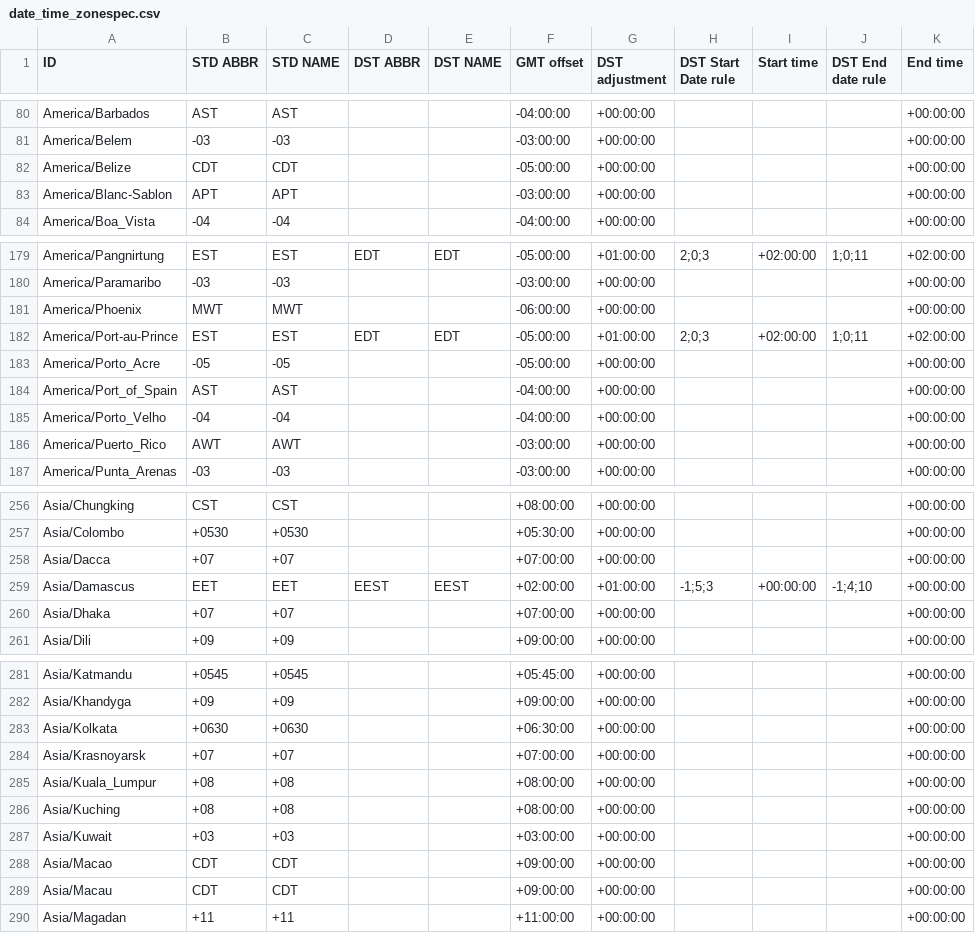
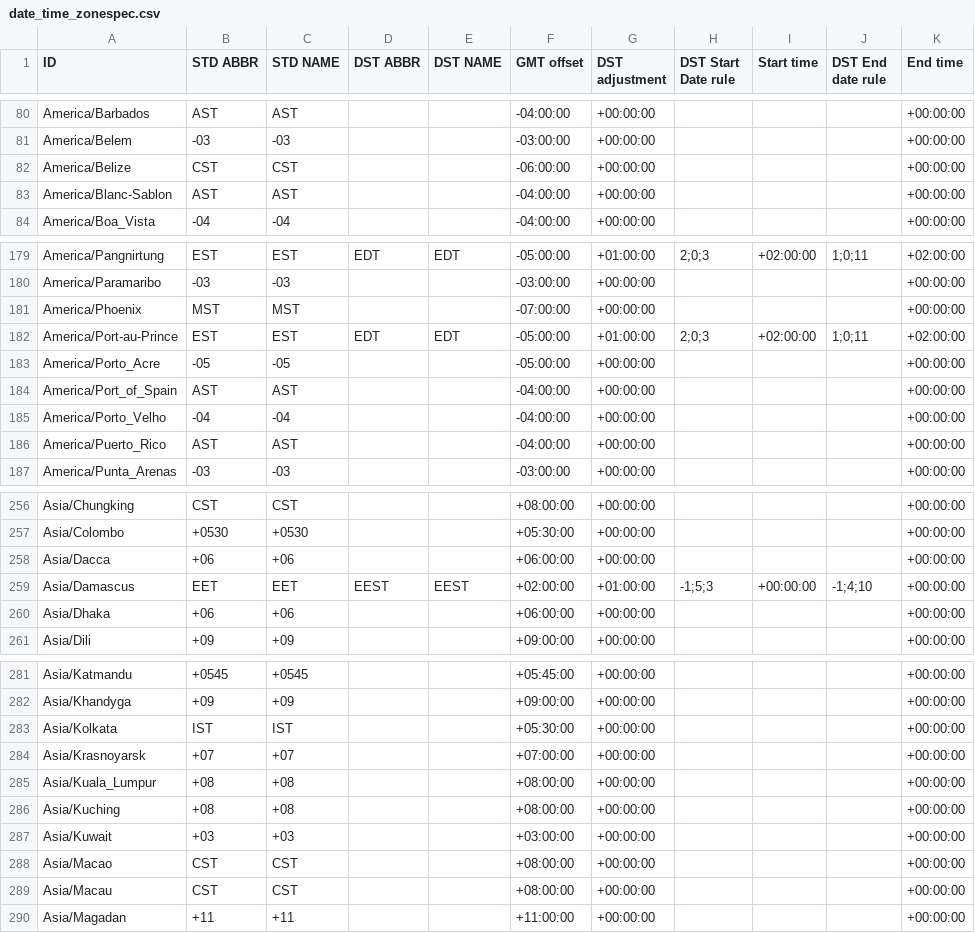
Before and after one commit to fmidev/smartmet-timezones, a CSV file: share/date_time_zonespec.csv, drawn as a sheet; only a part is shown, gaps mark what is left out; the diff covers the shown part only.

```diff
--- a/share/date_time_zonespec.csv
+++ b/share/date_time_zonespec.csv
@@ -81,4 +81,4 @@
 "America/Belem","-03","-03","","","-03:00:00","+00:00:00","","","","+00:00:00"
-"America/Belize","CDT","CDT","","","-05:00:00","+00:00:00","","","","+00:00:00"
-"America/Blanc-Sablon","APT","APT","","","-03:00:00","+00:00:00","","","","+00:00:00"
+"America/Belize","CST","CST","","","-06:00:00","+00:00:00","","","","+00:00:00"
+"America/Blanc-Sablon","AST","AST","","","-04:00:00","+00:00:00","","","","+00:00:00"
 "America/Boa_Vista","-04","-04","","","-04:00:00","+00:00:00","","","","+00:00:00"
@@ -180,3 +180,3 @@
 "America/Paramaribo","-03","-03","","","-03:00:00","+00:00:00","","","","+00:00:00"
-"America/Phoenix","MWT","MWT","","","-06:00:00","+00:00:00","","","","+00:00:00"
+"America/Phoenix","MST","MST","","","-07:00:00","+00:00:00","","","","+00:00:00"
 "America/Port-au-Prince","EST","EST","EDT","EDT","-05:00:00","+01:00:00","2;0;3","+02:00:00","1;0;11","+02:00:00"
@@ -185,3 +185,3 @@
 "America/Porto_Velho","-04","-04","","","-04:00:00","+00:00:00","","","","+00:00:00"
-"America/Puerto_Rico","AWT","AWT","","","-03:00:00","+00:00:00","","","","+00:00:00"
+"America/Puerto_Rico","AST","AST","","","-04:00:00","+00:00:00","","","","+00:00:00"
 "America/Punta_Arenas","-03","-03","","","-03:00:00","+00:00:00","","","","+00:00:00"
@@ -257,5 +257,5 @@
 "Asia/Colombo","+0530","+0530","","","+05:30:00","+00:00:00","","","","+00:00:00"
-"Asia/Dacca","+07","+07","","","+07:00:00","+00:00:00","","","","+00:00:00"
+"Asia/Dacca","+06","+06","","","+06:00:00","+00:00:00","","","","+00:00:00"
 "Asia/Damascus","EET","EET","EEST","EEST","+02:00:00","+01:00:00","-1;5;3","+00:00:00","-1;4;10","+00:00:00"
-"Asia/Dhaka","+07","+07","","","+07:00:00","+00:00:00","","","","+00:00:00"
+"Asia/Dhaka","+06","+06","","","+06:00:00","+00:00:00","","","","+00:00:00"
 "Asia/Dili","+09","+09","","","+09:00:00","+00:00:00","","","","+00:00:00"
@@ -282,3 +282,3 @@
 "Asia/Khandyga","+09","+09","","","+09:00:00","+00:00:00","","","","+00:00:00"
-"Asia/Kolkata","+0630","+0630","","","+06:30:00","+00:00:00","","","","+00:00:00"
+"Asia/Kolkata","IST","IST","","","+05:30:00","+00:00:00","","","","+00:00:00"
 "Asia/Krasnoyarsk","+07","+07","","","+07:00:00","+00:00:00","","","","+00:00:00"
@@ -287,4 +287,4 @@
 "Asia/Kuwait","+03","+03","","","+03:00:00","+00:00:00","","","","+00:00:00"
-"Asia/Macao","CDT","CDT","","","+09:00:00","+00:00:00","","","","+00:00:00"
-"Asia/Macau","CDT","CDT","","","+09:00:00","+00:00:00","","","","+00:00:00"
+"Asia/Macao","CST","CST","","","+08:00:00","+00:00:00","","","","+00:00:00"
+"Asia/Macau","CST","CST","","","+08:00:00","+00:00:00","","","","+00:00:00"
 "Asia/Magadan","+11","+11","","","+11:00:00","+00:00:00","","","","+00:00:00"
```
Also changed, not shown: 52 edited cells elsewhere in this file, 2 other files.
